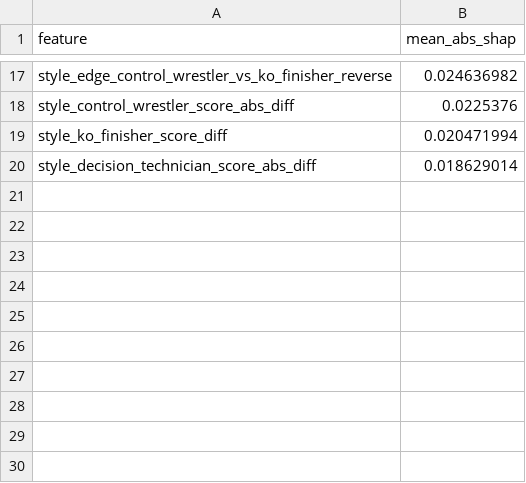
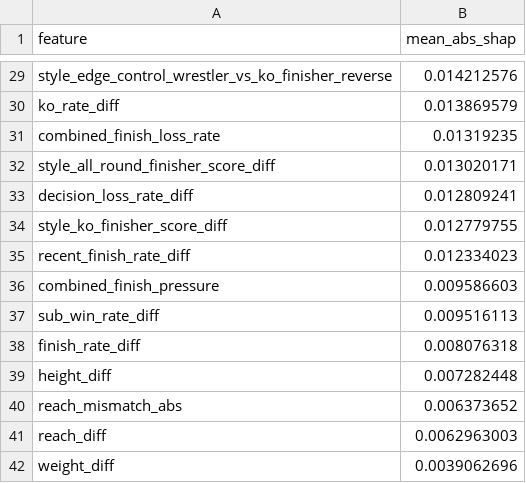
Before and after one commit to ChrisEsau/ufc-ai-clv-tracker, a CSV file: models/method_of_victory/prop_method_of_victory_xgboost_v1/shap_importance_decision.csv, drawn as a sheet; only a part is shown, gaps mark what is left out; removed rows and columns are numbered as before the commit, all else as after; the diff covers the shown part only; the diff names each change by its address in the sheet, - before the commit and + after, or states it on an @@ line.

```diff
--- a/models/method_of_victory/prop_method_of_victory_xgboost_v1/shap_importance_decision.csv
+++ b/models/method_of_victory/prop_method_of_victory_xgboost_v1/shap_importance_decision.csv
-B29 (mean_abs_shap): 0.024636982
+B29 (mean_abs_shap): 0.014212576
-row 18: style_control_wrestler_score_abs_diff | 0.0225376
+row 30: ko_rate_diff | 0.013869579
+row 31: combined_finish_loss_rate | 0.01319235
+row 32: style_all_round_finisher_score_diff | 0.013020171
+row 33: decision_loss_rate_diff | 0.012809241
-B34 (mean_abs_shap): 0.020471994
+B34 (mean_abs_shap): 0.012779755
-row 20: style_decision_technician_score_abs_diff | 0.018629014
+row 35: recent_finish_rate_diff | 0.012334023
+row 36: combined_finish_pressure | 0.009586603
+row 37: sub_win_rate_diff | 0.009516113
+row 38: finish_rate_diff | 0.008076318
+row 39: height_diff | 0.007282448
+row 40: reach_mismatch_abs | 0.006373652
+row 41: reach_diff | 0.0062963003
+row 42: weight_diff | 0.0039062696
```
Also changed, not shown: 24 added rows, 12 removed rows and 3 edited cells elsewhere in this file, models/method_of_victory/prop_method_of_victory_xgboost_v1/shap_importance.csv, models/method_of_victory/prop_method_of_victory_xgboost_v1/shap_importance_ko_tko.csv, 8 other files.
